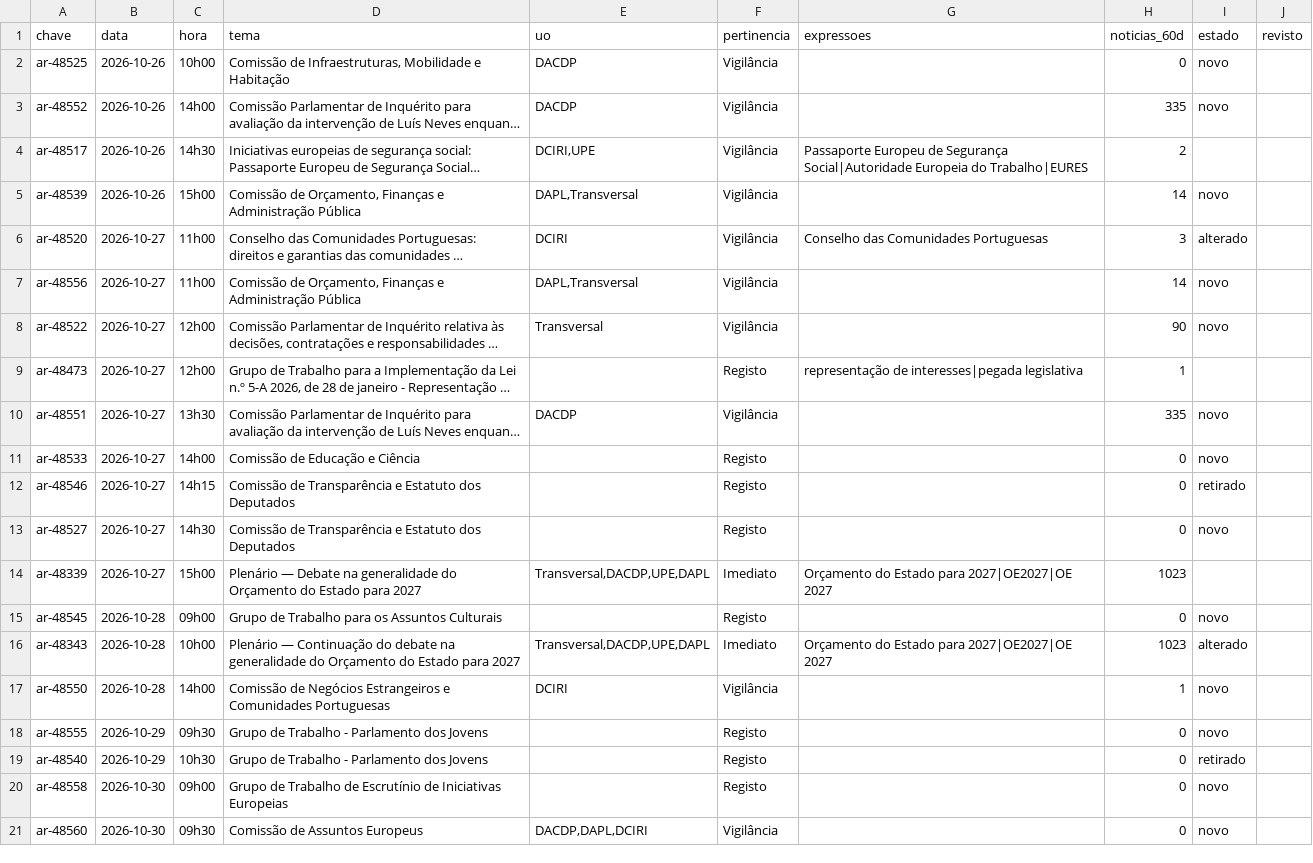
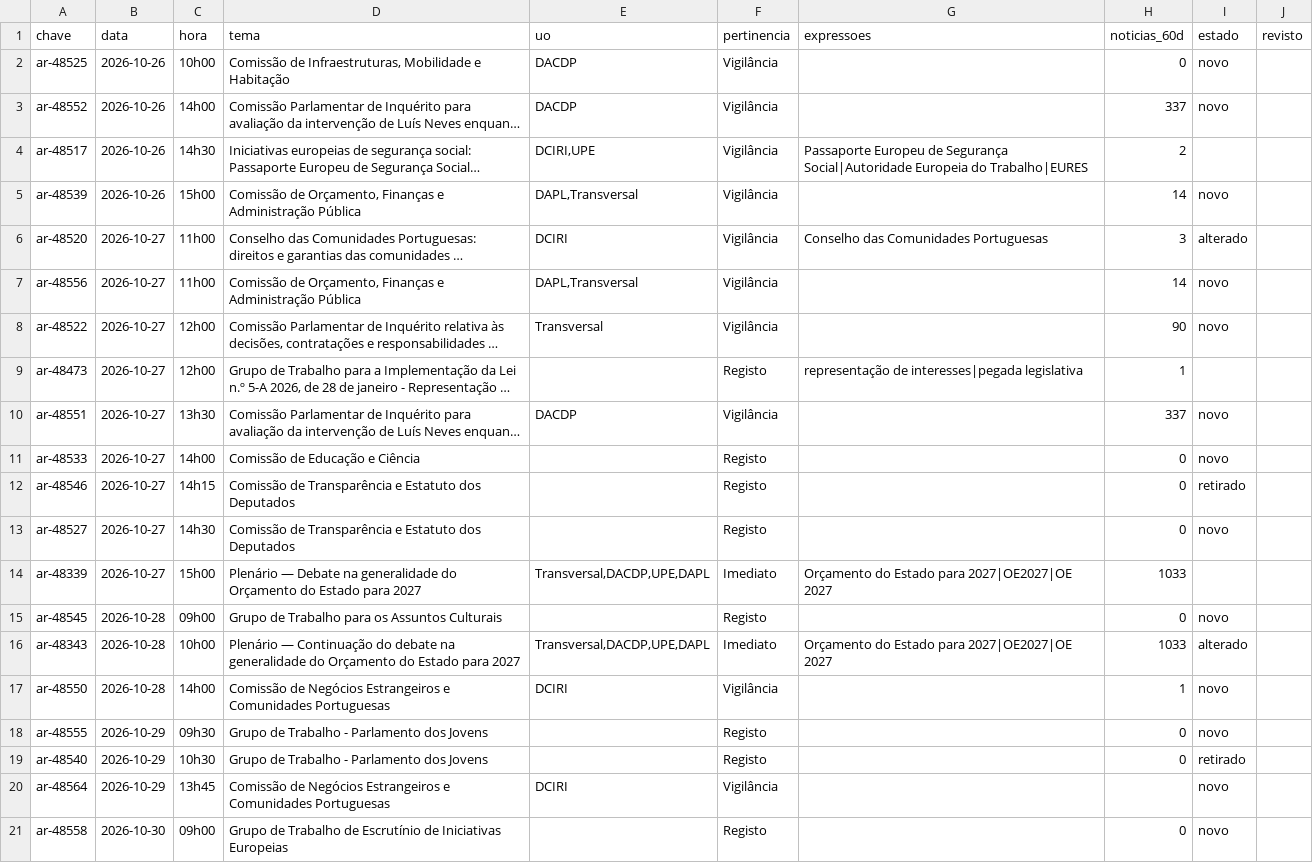
Before and after one commit to celine-mestre/ar-ahead, a CSV file: dados/triagem_semana.csv, drawn as a sheet; only a part is shown; the shorter side is filled out with more unchanged rows; long unchanged cells end in …; the diff names each change by its address in the sheet, - before the commit and + after, or states it on an @@ line.

```diff
--- a/dados/triagem_semana.csv
+++ b/dados/triagem_semana.csv
-H3 (noticias_60d): 335
+H3 (noticias_60d): 337
-H10 (noticias_60d): 335
+H10 (noticias_60d): 337
-H14 (noticias_60d): 1023
+H14 (noticias_60d): 1033
-H16 (noticias_60d): 1023
+H16 (noticias_60d): 1033
+row 20: ar-48564 | 2026-10-29 | 13h45 | Comissão de Negócios Estrangeiros e Comunidades Portuguesas | DCIRI | Vigilância |  |  | novo
```
Also changed, not shown: 41 other files.
